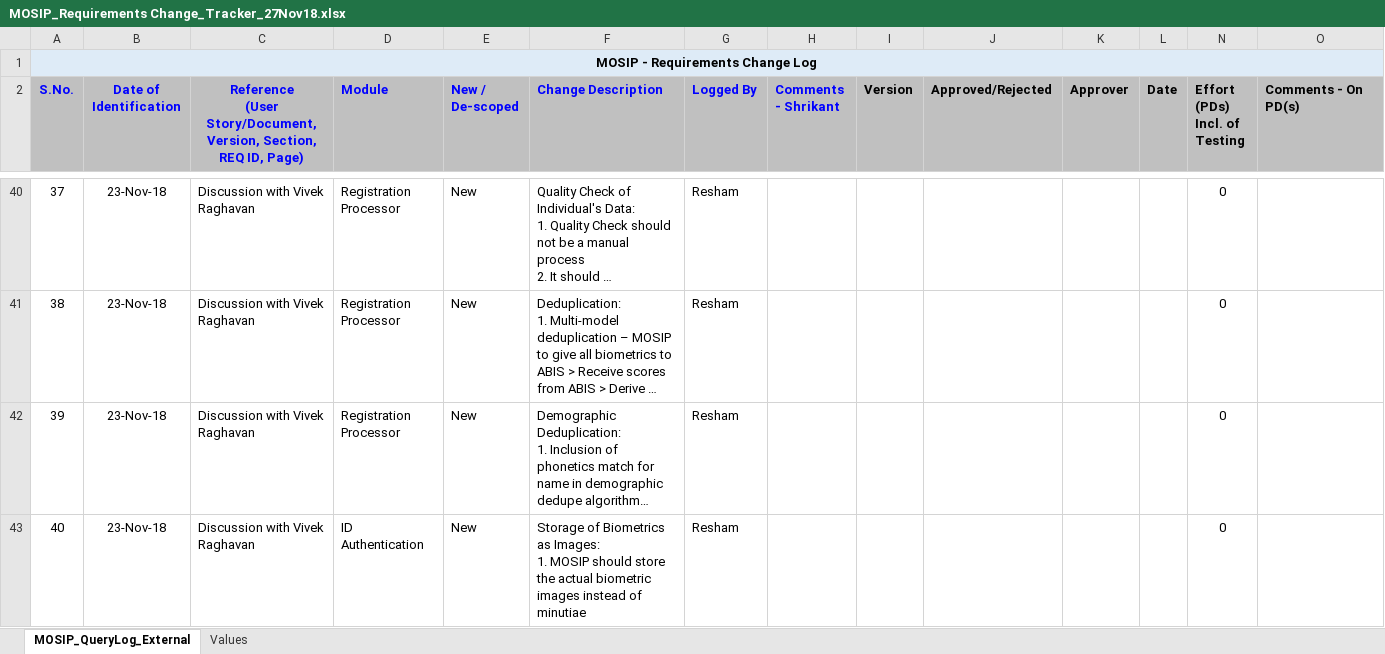
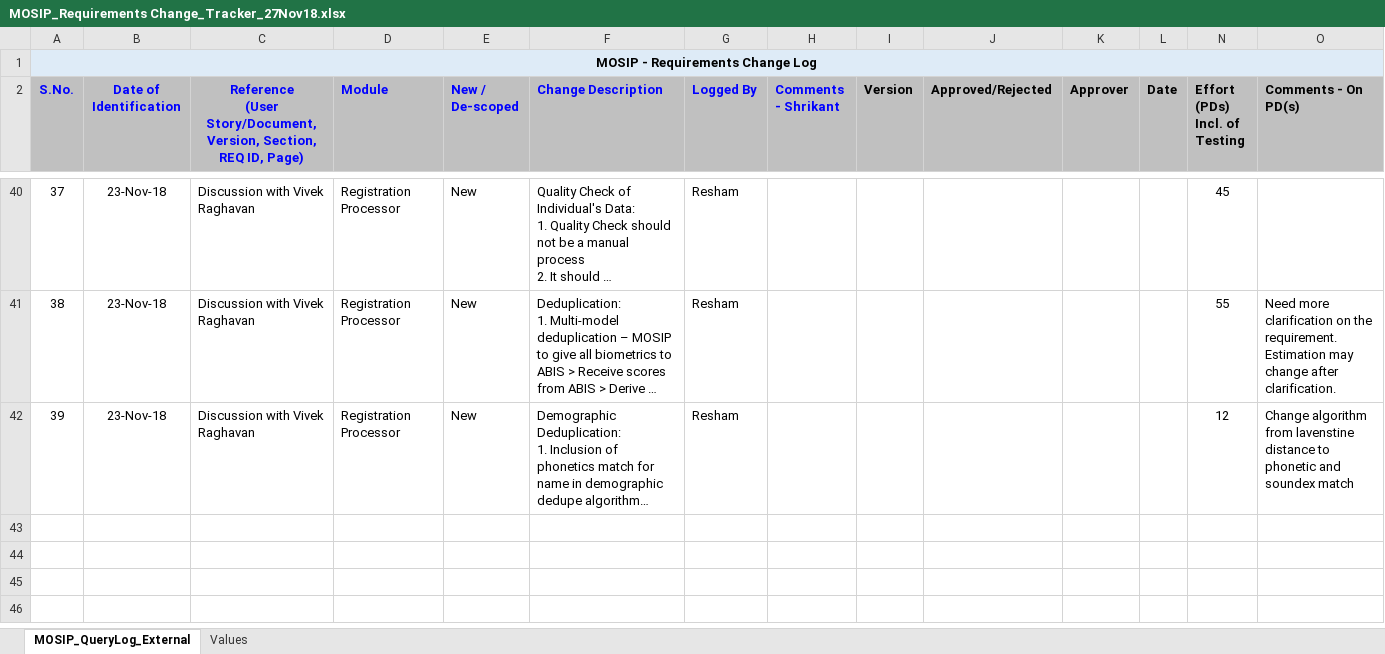
Before and after one commit to mosip/packet-manager, an Excel workbook: requirements/MOSIP_Requirements Change_Tracker_27Nov18.xlsx, sheet MOSIP_QueryLog_External, drawn as a sheet; only a part is shown, gaps mark what is left out; long unchanged cells end in …; values as stored, in another font and other column widths than the file's, no borders; ↵ is a line break in a cell; the diff covers the shown part only; the diff names each change by its address in the sheet, - before the commit and + after, or states it on an @@ line.

```diff
--- a/requirements/MOSIP_Requirements Change_Tracker_27Nov18.xlsx (sheet MOSIP_QueryLog_External)
+++ b/requirements/MOSIP_Requirements Change_Tracker_27Nov18.xlsx (sheet MOSIP_QueryLog_External)
-N40 (Effort (PDs) Incl. of Testing): 0
+N40 (Effort (PDs) Incl. of Testing): 45
-N41 (Effort (PDs) Incl. of Testing): 0
+N41 (Effort (PDs) Incl. of Testing): 55
-O41 (Comments - On PD(s)): (empty)
+O41 (Comments - On PD(s)): Need more clarification on the requirement. Estimation may change after clarification.
-N42 (Effort (PDs) Incl. of Testing): 0
+N42 (Effort (PDs) Incl. of Testing): 12
-O42 (Comments - On PD(s)): (empty)
+O42 (Comments - On PD(s)): Change algorithm from lavenstine distance to phonetic and soundex match
@@ row 43 hidden: 40 | 23-Nov-18 | Discussion with Vivek Raghavan | ID Authentication | New | Storage of Biometrics as Images: ↵ 1. MOSIP should store the actual biometric images instead of minutiae | Resham |  |  |  |  |  | 0 @@
```
Also changed, not shown: 40 hidden or unhidden rows and 11 edited cells elsewhere in this sheet.
